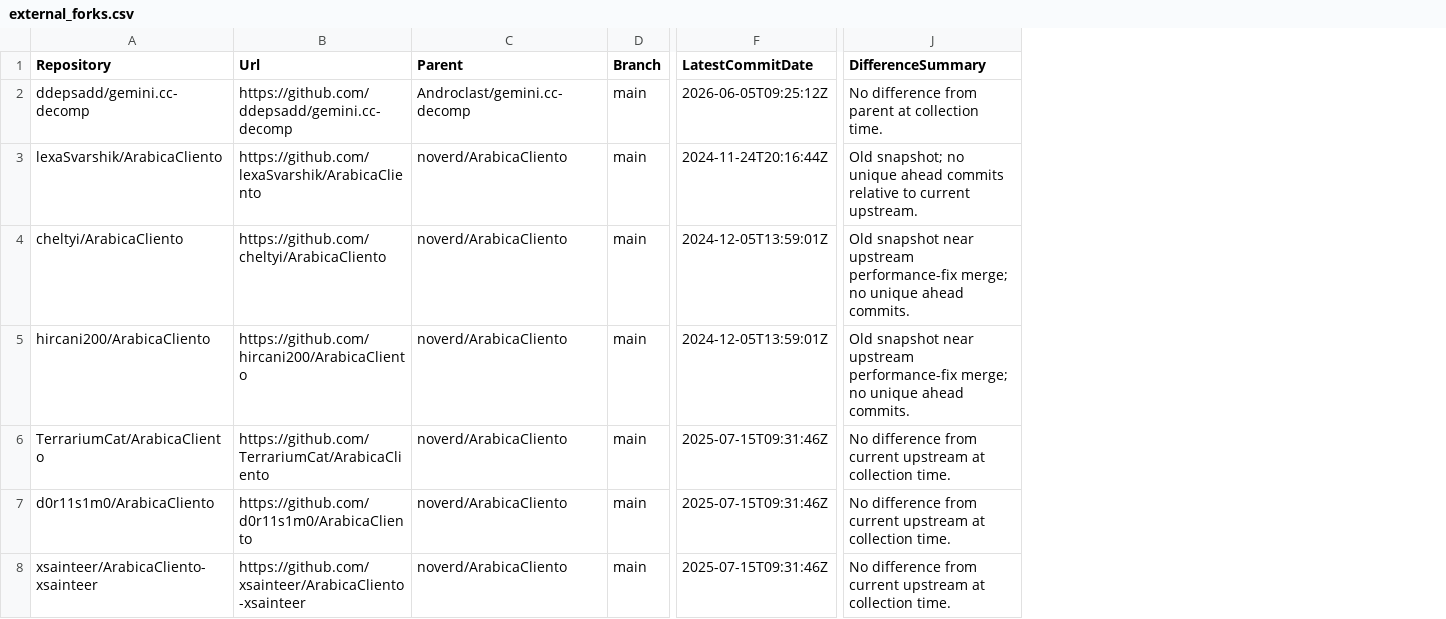
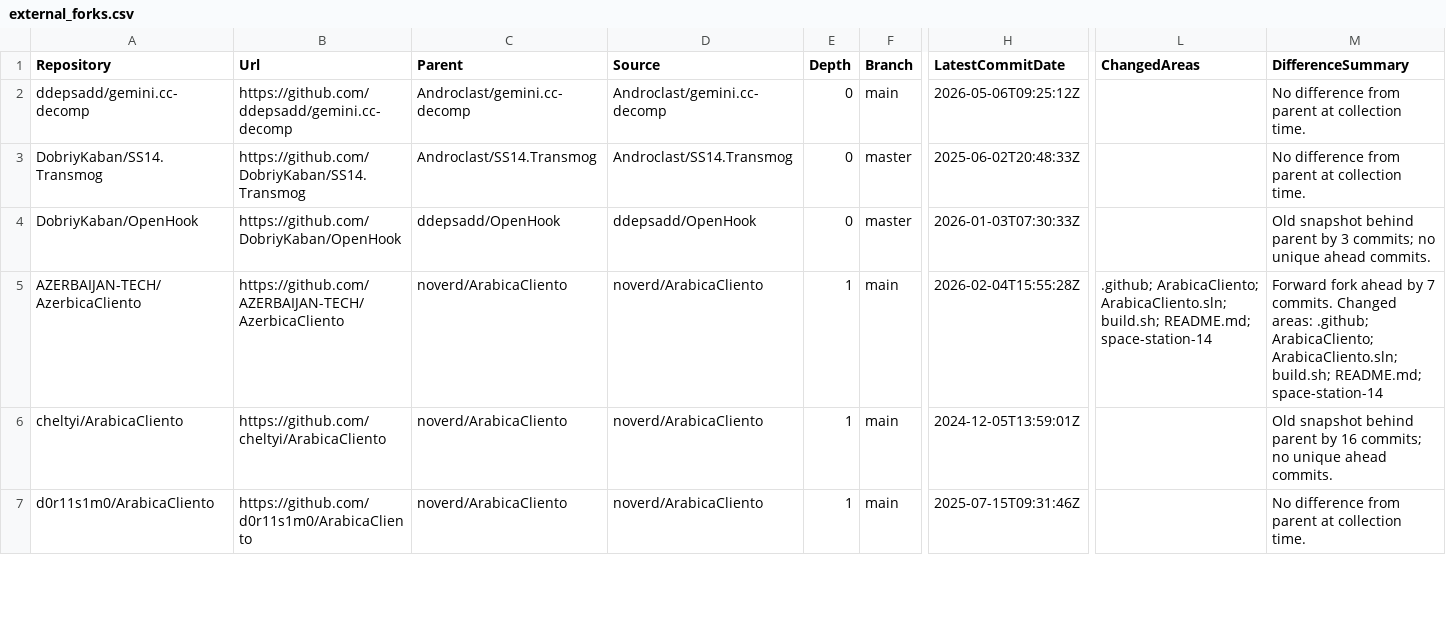
Before and after one commit to ExTreeMe7/MarseyPatches, a CSV file: Reports/external_forks.csv, drawn as a sheet; only a part is shown, gaps mark what is left out; removed rows and columns are numbered as before the commit, all else as after; rows hold the shown columns only; the diff covers the shown part only; the diff names each change by its address in the sheet, - before the commit and + after, or states it on an @@ line.

```diff
--- a/Reports/external_forks.csv
+++ b/Reports/external_forks.csv
+column D (Source), row 2: Androclast/gemini.cc-decomp; rows 6-7: noverd/ArabicaCliento | noverd/ArabicaCliento
+column E (Depth), row 2: 0; rows 6-7: 1 | 1
+column L (ChangedAreas), empty
-H2 (LatestCommitDate): 2026-06-05T09:25:12Z
+H2 (LatestCommitDate): 2026-05-06T09:25:12Z
-row 3: lexaSvarshik/ArabicaCliento | https://github.com/lexaSvarshik/ArabicaCliento | noverd/ArabicaCliento | main | 2024-11-24T20:16:44Z | Old snapshot; no unique ahead commits relative to current upstream.
+row 3: DobriyKaban/SS14.Transmog | https://github.com/DobriyKaban/SS14.Transmog | Androclast/SS14.Transmog | Androclast/SS14.Transmog | 0 | master | 2025-06-02T20:48:33Z |  | No difference from parent at collection time.
+row 4: DobriyKaban/OpenHook | https://github.com/DobriyKaban/OpenHook | ddepsadd/OpenHook | ddepsadd/OpenHook | 0 | master | 2026-01-03T07:30:33Z |  | Old snapshot behind parent by 3 commits; no unique ahead commits.
+row 5: AZERBAIJAN-TECH/AzerbicaCliento | https://github.com/AZERBAIJAN-TECH/AzerbicaCliento | noverd/ArabicaCliento | noverd/ArabicaCliento | 1 | main | 2026-02-04T15:55:28Z | .github; ArabicaCliento; ArabicaCliento.sln; build.sh; README.md; space-station-14 | Forward fork ahead by 7 commits. Changed areas: .github; ArabicaCliento; ArabicaCliento.sln; build.sh; README.md; space-station-14
-M6 (DifferenceSummary): Old snapshot near upstream performance-fix merge; no unique…
+M6 (DifferenceSummary): Old snapshot behind parent by 16 commits; no unique…
-row 5: hircani200/ArabicaCliento | https://github.com/hircani200/ArabicaCliento | noverd/ArabicaCliento | main | 2024-12-05T13:59:01Z | Old snapshot near upstream performance-fix merge; no unique ahead commits.
-row 6: TerrariumCat/ArabicaCliento | https://github.com/TerrariumCat/ArabicaCliento | noverd/ArabicaCliento | main | 2025-07-15T09:31:46Z | No difference from current upstream at collection time.
-M7 (DifferenceSummary): …difference from current upstream at collection…
+M7 (DifferenceSummary): …difference from parent at collection…
-row 8: xsainteer/ArabicaCliento-xsainteer | https://github.com/xsainteer/ArabicaCliento-xsainteer | noverd/ArabicaCliento | main | 2025-07-15T09:31:46Z | No difference from current upstream at collection time.
```
Also changed, not shown: 4 added rows, 1 removed row and 4 edited cells elsewhere in this file, Reports/external_repositories.csv, Signatures/patch_matrix.csv, 3 other files.
